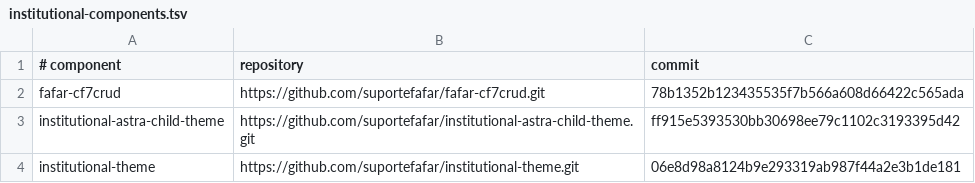
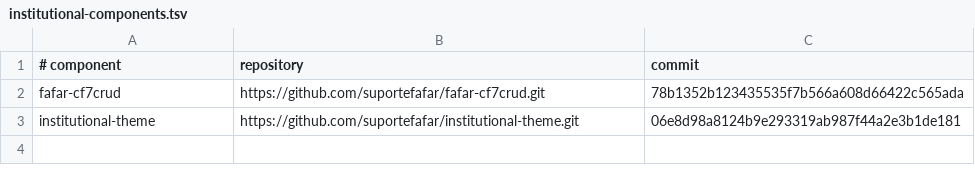
Before and after one commit to suportefafar/olympus, a TSV file: wordpress/institutional-components.tsv, drawn as a sheet.

Commit message:
Remove Astra child theme from production

```diff
--- a/wordpress/institutional-components.tsv
+++ b/wordpress/institutional-components.tsv
@@ -2,3 +2,2 @@
 fafar-cf7crud	https://github.com/suportefafar/fafar-cf7crud.git	78b1352b123435535f7b566a608d66422c565ada
-institutional-astra-child-theme	https://github.com/suportefafar/institutional-astra-child-theme.git	ff915e5393530bb30698ee79c1102c3193395d42
 institutional-theme	https://github.com/suportefafar/institutional-theme.git	06e8d98a8124b9e293319ab987f44a2e3b1de181
```
Also changed, not shown: 5 other files.
